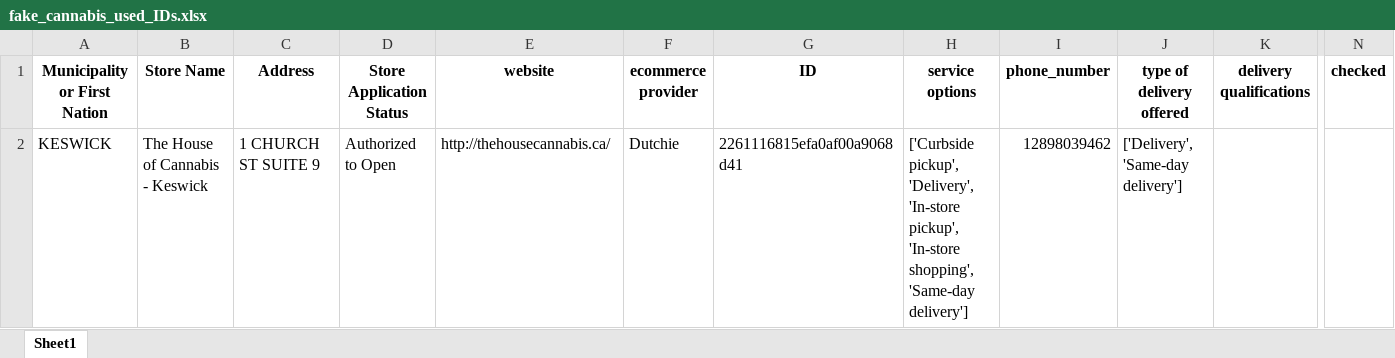
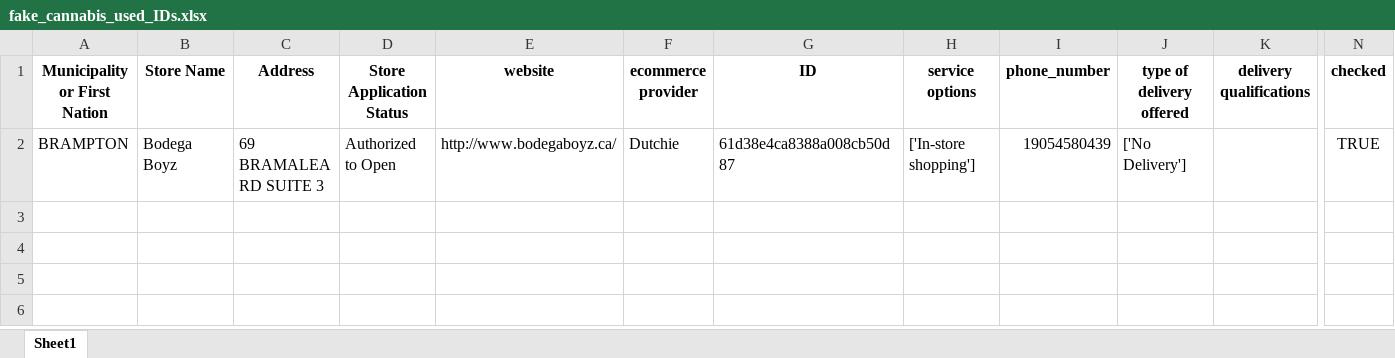
Before and after one commit to lyovaparsyan94/cannabis-shops-scraping, an Excel workbook: platform_scrapper/data/fake_cannabis_used_IDs.xlsx, sheet Sheet1, drawn as a sheet; only a part is shown, gaps mark what is left out; values as stored, in another font and other column widths than the file's, no borders; removed rows and columns are numbered as before the commit, all else as after; rows hold the shown columns only; the diff names each change by its address in the sheet, - before the commit and + after, or states it on an @@ line.

```diff
--- a/platform_scrapper/data/fake_cannabis_used_IDs.xlsx (sheet Sheet1)
+++ b/platform_scrapper/data/fake_cannabis_used_IDs.xlsx (sheet Sheet1)
-row 2: KESWICK | The House of Cannabis - Keswick | 1 CHURCH ST SUITE 9 | Authorized to Open | http://thehousecannabis.ca/ | Dutchie | 2261116815efa0af00a9068d41 | ['Curbside pickup', 'Delivery', 'In-store pickup', 'In-store shopping', 'Same-day delivery'] | 12898039462 | ['Delivery', 'Same-day delivery']
+row 2: BRAMPTON | Bodega Boyz | 69 BRAMALEA RD SUITE 3 | Authorized to Open | http://www.bodegaboyz.ca/ | Dutchie | 61d38e4ca8388a008cb50d87 | ['In-store shopping'] | 19054580439 | ['No Delivery'] |  | TRUE
```
Also changed, not shown: platform_scrapper/CANNABIS_RESULTS/found_IDs.xlsx, platform_scrapper/data/cannabis_used_IDs.xlsx, 5 other files.
